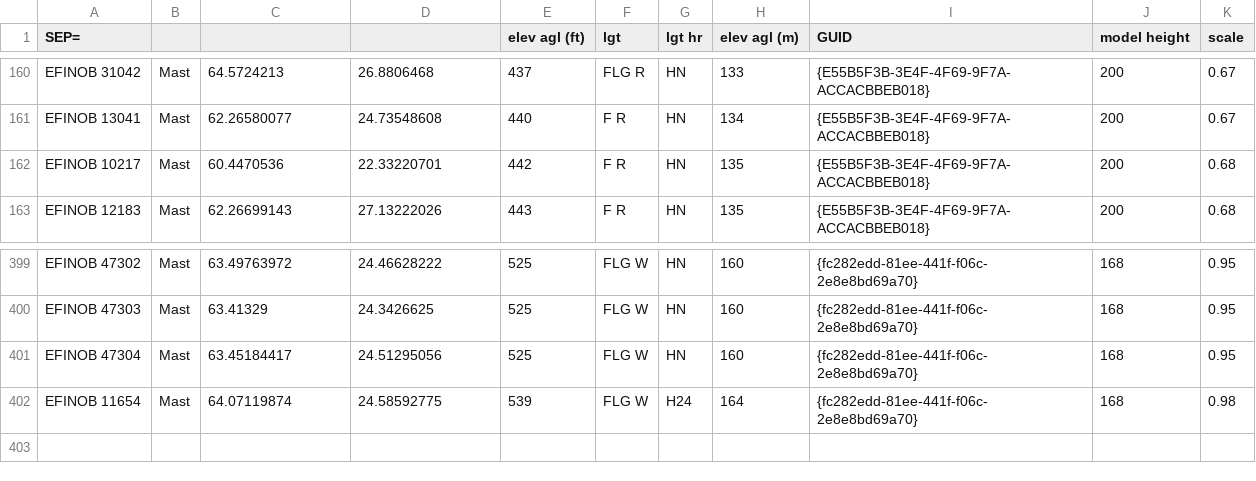
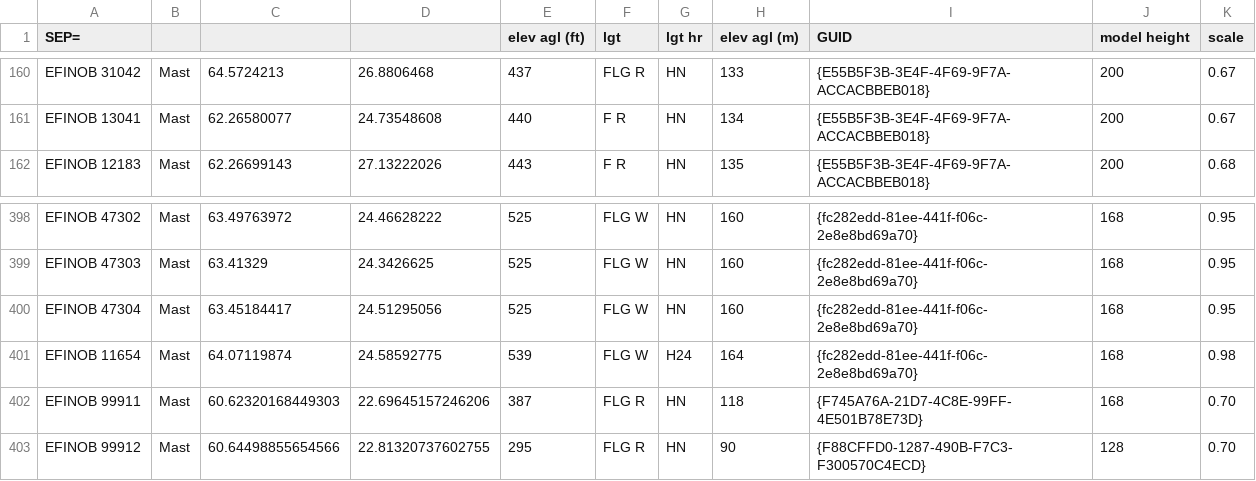
Before and after one commit to finnish-scenery-designers/flight-obstacles-finland, a CSV file: csv/data_added - ef_efin_area1_obstdata__8_oct_2020_MAST.csv, drawn as a sheet; only a part is shown, gaps mark what is left out.

Commit message:
v1.1 updates
Added some 100 missing masts
- Deleted duplicate mast inside Pääskyvuori mast
- Added exclusion rectangle around all masts (for example if other addon adds mast to same
position, it will be excluded)
- Added new chimney model
- Added new mast model

```diff
--- a/csv/data_added - ef_efin_area1_obstdata__8_oct_2020_MAST.csv
+++ b/csv/data_added - ef_efin_area1_obstdata__8_oct_2020_MAST.csv
@@ -161,3 +161,2 @@ EFINOB 31042,Mast,64.5724213,26.8806468,437,FLG R,HN,133,{E55B5F3B-3E4F-4F69-9F7
 EFINOB 13041,Mast,62.26580077,24.73548608,440,F R,HN,134,{E55B5F3B-3E4F-4F69-9F7A-ACCACBBEB018},200,0.67
-EFINOB 10217,Mast,60.4470536,22.33220701,442,F R,HN,135,{E55B5F3B-3E4F-4F69-9F7A-ACCACBBEB018},200,0.68
 EFINOB 12183,Mast,62.26699143,27.13222026,443,F R,HN,135,{E55B5F3B-3E4F-4F69-9F7A-ACCACBBEB018},200,0.68
@@ -402 +401,3 @@ EFINOB 47304,Mast,63.45184417,24.51295056,525,FLG W,HN,160,{fc282edd-81ee-441f-f
 EFINOB 11654,Mast,64.07119874,24.58592775,539,FLG W,H24,164,{fc282edd-81ee-441f-f06c-2e8e8bd69a70},168,0.98
+EFINOB 99911,Mast,60.62320168449303,22.69645157246206,387,FLG R,HN,118,{F745A76A-21D7-4C8E-99FF-4E501B78E73D},168,0.70
+EFINOB 99912,Mast,60.64498855654566,22.81320737602755,295,FLG R,HN,90,{F88CFFD0-1287-490B-F7C3-F300570C4ECD},128,0.70
```
Also changed, not shown: 48 other files.
